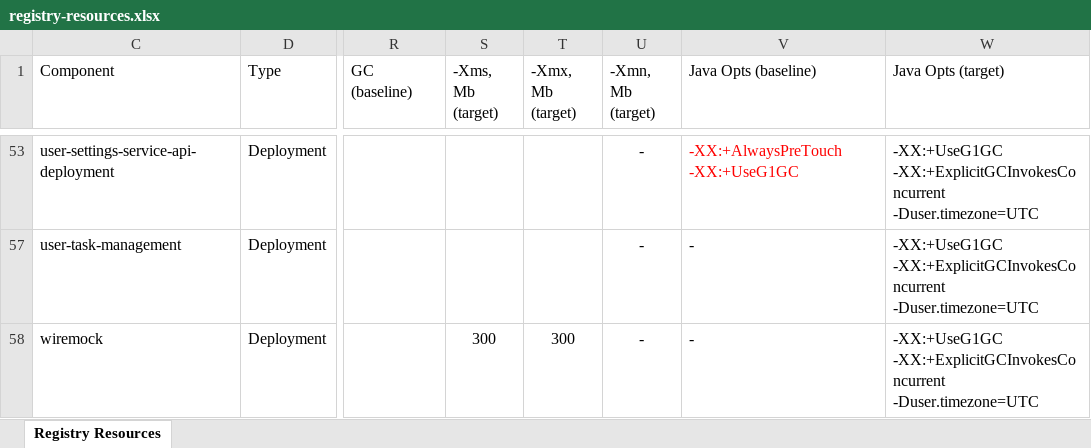
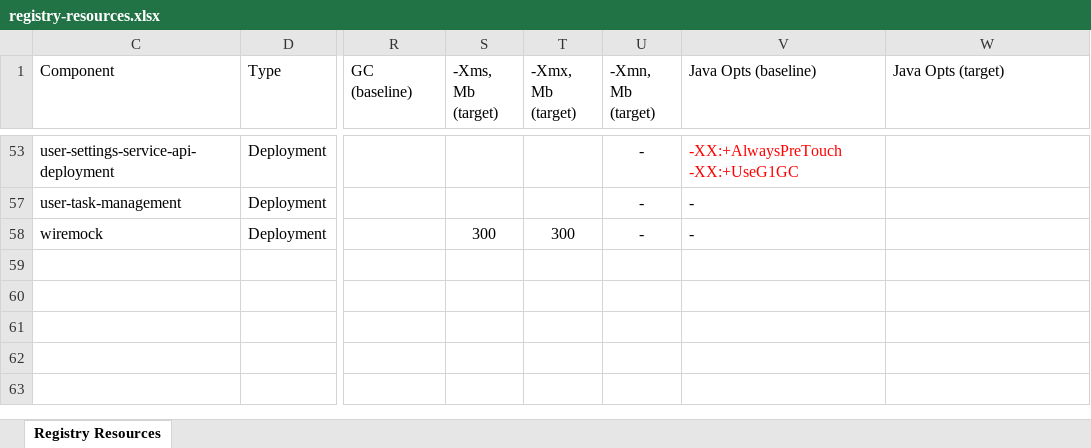
Before and after one commit to epam/edp-ddm-architecture, an Excel workbook: docs/ua/modules/arch/attachments/architecture-workspace/registry-resources.xlsx, sheet Registry Resources, drawn as a sheet; only a part is shown, gaps mark what is left out; values as stored, in another font and other column widths than the file's, no borders; table styles not drawn; the diff covers the shown part only; the diff names each change by its address in the sheet, - before the commit and + after, or states it on an @@ line.

Commit message:
[MDTUDDM-28147] Registry services requirements.
Change-Id: I7d4f5bc2caf4814576f190f495eb4a0f0b761cb3

```diff
--- a/docs/ua/modules/arch/attachments/architecture-workspace/registry-resources.xlsx (sheet Registry Resources)
+++ b/docs/ua/modules/arch/attachments/architecture-workspace/registry-resources.xlsx (sheet Registry Resources)
-W53 (Java Opts (target)): -XX:+UseG1GC -XX:+ExplicitGCInvokesConcurrent -Duser.timezone=UTC
+W53 (Java Opts (target)): (empty)
-W57:W58 (Java Opts (target)): -XX:+UseG1GC -XX:+ExplicitGCInvokesConcurrent -Duser.timezone=UTC
+W57:W58 (Java Opts (target)): (empty)
```
Also changed, not shown: 25 edited cells elsewhere in this sheet.
